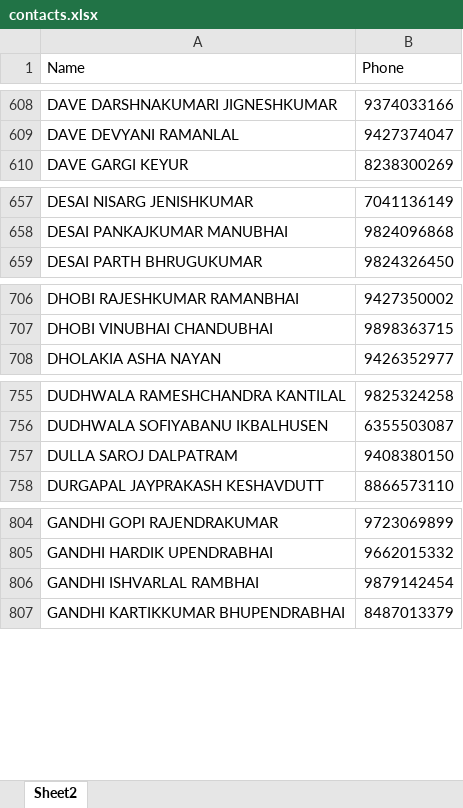
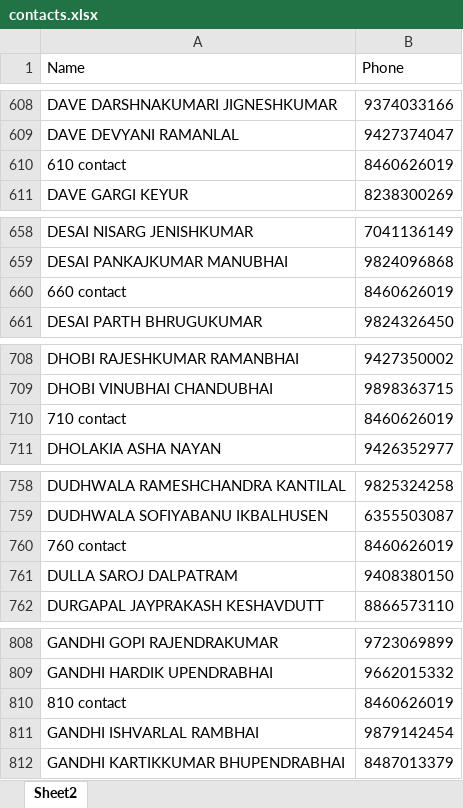
Before and after one commit to ParthThakkar27597/my-repo, an Excel workbook: contacts.xlsx, sheet Sheet2, drawn as a sheet; only a part is shown, gaps mark what is left out; values as stored, in another font and other column widths than the file's, no borders; the diff covers the shown part only; the diff names each change by its address in the sheet, - before the commit and + after, or states it on an @@ line.

Commit message:
contact

```diff
--- a/contacts.xlsx (sheet Sheet2)
+++ b/contacts.xlsx (sheet Sheet2)
+row 610: 610 contact | 8460626019
+row 660: 660 contact | 8460626019
+row 710: 710 contact | 8460626019
+row 760: 760 contact | 8460626019
+row 810: 810 contact | 8460626019
```
Also changed, not shown: 4 added rows elsewhere in this sheet, 1 other file.
